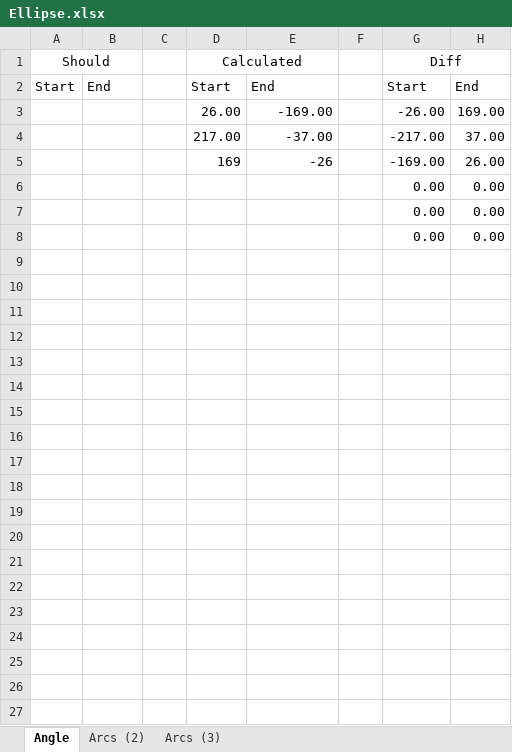
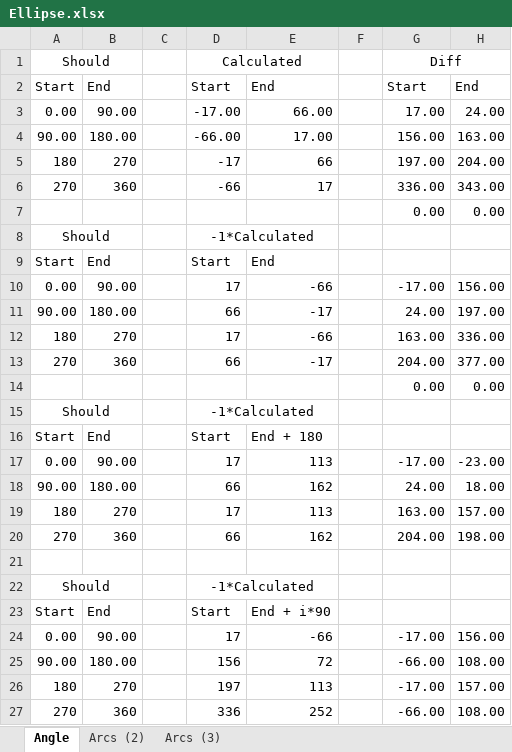
Before and after one commit to JoeLawler23/Geometry-Importer, an Excel workbook: Ellipse.xlsx, sheet Angle, drawn as a sheet; values as stored, in another font and other column widths than the file's, no borders; removed rows and columns are numbered as before the commit, all else as after; the diff names each change by its address in the sheet, - before the commit and + after, or states it on an @@ line.

Commit message:
Changed for exporting 4 arcs

```diff
--- a/Ellipse.xlsx (sheet Angle)
+++ b/Ellipse.xlsx (sheet Angle)
-row 3:  |  |  | 26.00 | -169.00 |  | -26.00 | 169.00
-row 4:  |  |  | 217.00 | -37.00 |  | -217.00 | 37.00
-row 5:  |  |  | 169 | -26 |  | -169.00 | 26.00
+row 3: 0.00 | 90.00 |  | -17.00 | 66.00 |  | 17.00 | 24.00
+row 4: 90.00 | 180.00 |  | -66.00 | 17.00 |  | 156.00 | 163.00
+row 5: 180 | 270 |  | -17 | 66 |  | 197.00 | 204.00
+row 6: 270 | 360 |  | -66 | 17 |  | 336.00 | 343.00
+row 8: Should |  |  | -1*Calculated
+row 9: Start | End |  | Start | End
+row 10: 0.00 | 90.00 |  | 17 | -66 |  | -17.00 | 156.00
+row 11: 90.00 | 180.00 |  | 66 | -17 |  | 24.00 | 197.00
+row 12: 180 | 270 |  | 17 | -66 |  | 163.00 | 336.00
+row 13: 270 | 360 |  | 66 | -17 |  | 204.00 | 377.00
+row 15: Should |  |  | -1*Calculated
+row 16: Start | End |  | Start | End + 180
+row 17: 0.00 | 90.00 |  | 17 | 113 |  | -17.00 | -23.00
+row 18: 90.00 | 180.00 |  | 66 | 162 |  | 24.00 | 18.00
+row 19: 180 | 270 |  | 17 | 113 |  | 163.00 | 157.00
+row 20: 270 | 360 |  | 66 | 162 |  | 204.00 | 198.00
-row 21:  |  |  |  |  |  | 0.00 | 0.00
+row 21: (empty)
+row 22: Should |  |  | -1*Calculated
+row 23: Start | End |  | Start | End + i*90
+row 24: 0.00 | 90.00 |  | 17 | -66 |  | -17.00 | 156.00
+row 25: 90.00 | 180.00 |  | 156 | 72 |  | -66.00 | 108.00
+row 26: 180 | 270 |  | 197 | 113 |  | -17.00 | 157.00
+row 27: 270 | 360 |  | 336 | 252 |  | -66.00 | 108.00
```
Also changed, not shown: formulas that keep their value, charts or pictures.
